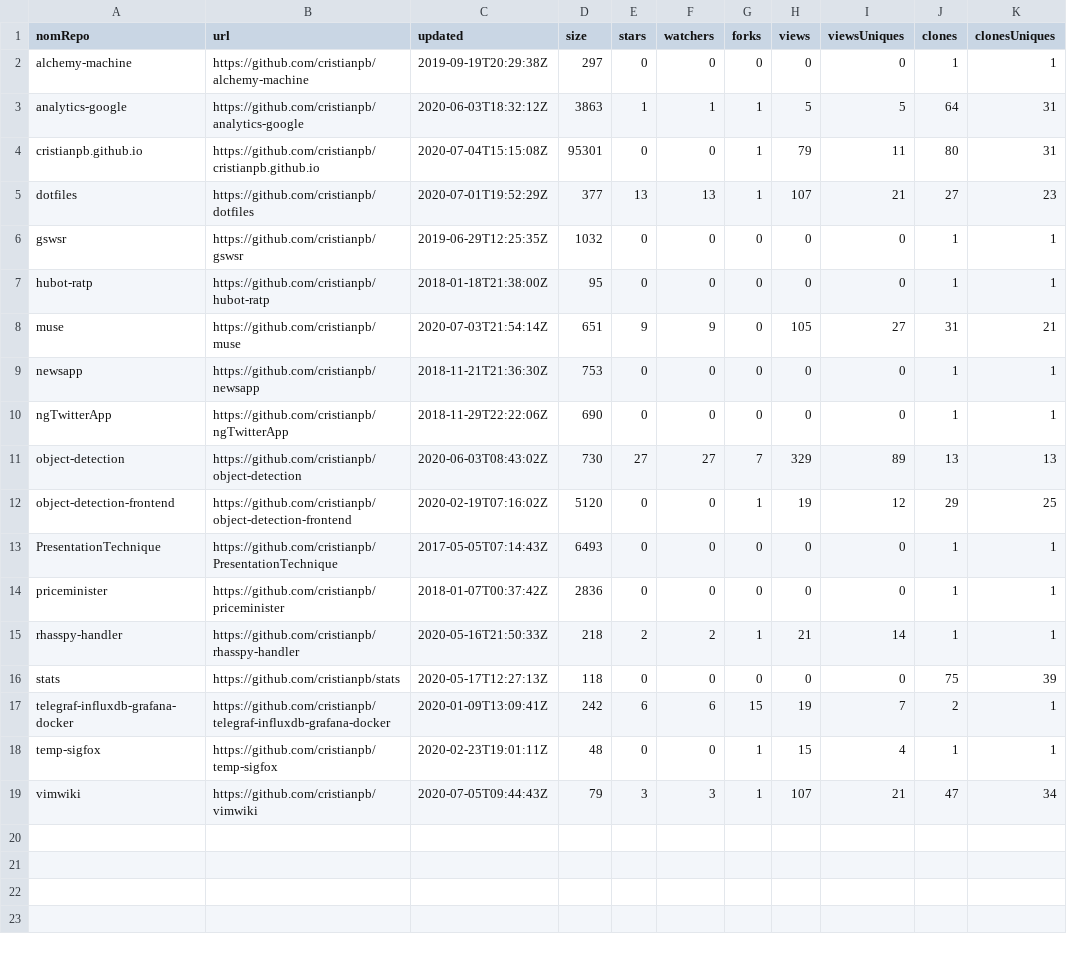
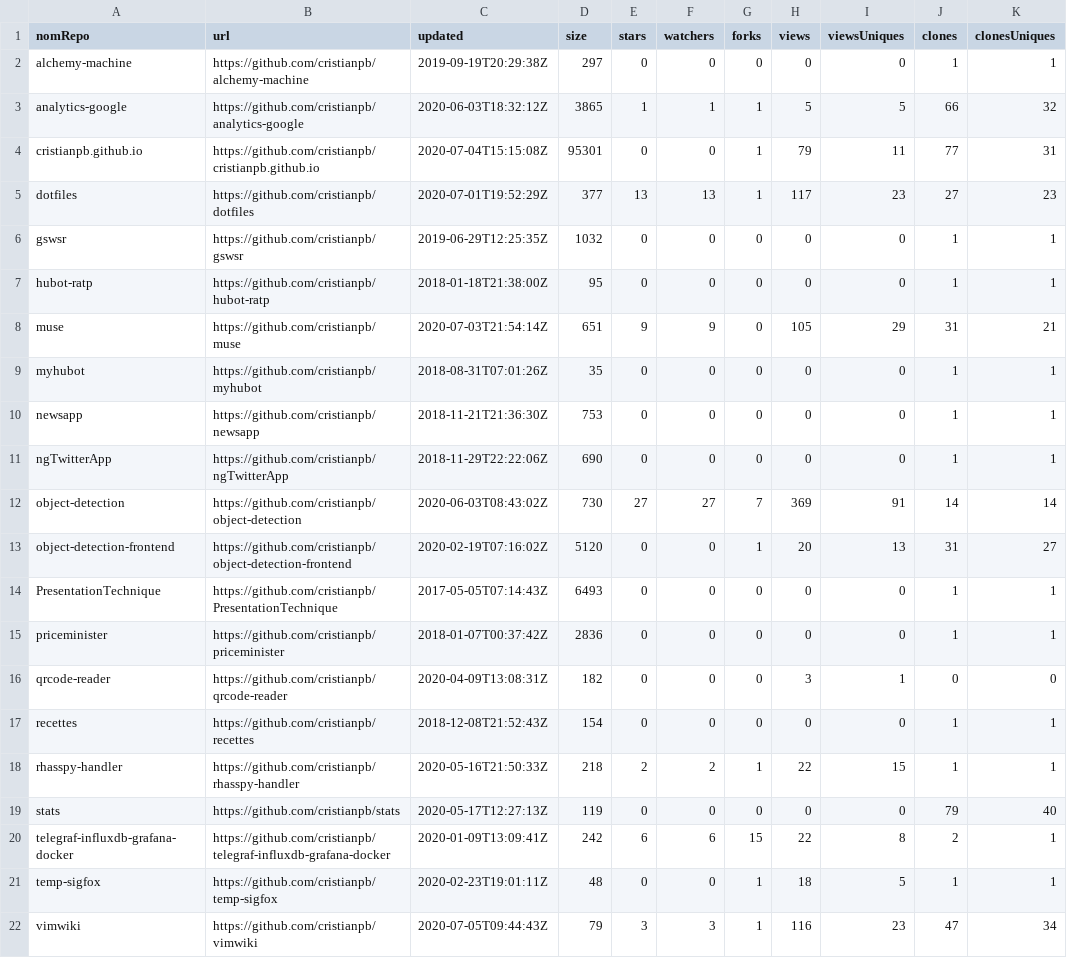
Before and after one commit to cristianpb/stats, a CSV file: github-repositories.csv, drawn as a sheet.

```diff
--- a/github-repositories.csv
+++ b/github-repositories.csv
@@ -2,18 +2,21 @@ nomRepo,url,updated,size,stars,watchers,forks,views,viewsUniques,clones,clonesUn
 alchemy-machine,https://github.com/cristianpb/alchemy-machine,2019-09-19T20:29:38Z,297,0,0,0,0,0,1,1
-analytics-google,https://github.com/cristianpb/analytics-google,2020-06-03T18:32:12Z,3863,1,1,1,5,5,64,31
-cristianpb.github.io,https://github.com/cristianpb/cristianpb.github.io,2020-07-04T15:15:08Z,95301,0,0,1,79,11,80,31
-dotfiles,https://github.com/cristianpb/dotfiles,2020-07-01T19:52:29Z,377,13,13,1,107,21,27,23
+analytics-google,https://github.com/cristianpb/analytics-google,2020-06-03T18:32:12Z,3865,1,1,1,5,5,66,32
+cristianpb.github.io,https://github.com/cristianpb/cristianpb.github.io,2020-07-04T15:15:08Z,95301,0,0,1,79,11,77,31
+dotfiles,https://github.com/cristianpb/dotfiles,2020-07-01T19:52:29Z,377,13,13,1,117,23,27,23
 gswsr,https://github.com/cristianpb/gswsr,2019-06-29T12:25:35Z,1032,0,0,0,0,0,1,1
 hubot-ratp,https://github.com/cristianpb/hubot-ratp,2018-01-18T21:38:00Z,95,0,0,0,0,0,1,1
-muse,https://github.com/cristianpb/muse,2020-07-03T21:54:14Z,651,9,9,0,105,27,31,21
+muse,https://github.com/cristianpb/muse,2020-07-03T21:54:14Z,651,9,9,0,105,29,31,21
+myhubot,https://github.com/cristianpb/myhubot,2018-08-31T07:01:26Z,35,0,0,0,0,0,1,1
 newsapp,https://github.com/cristianpb/newsapp,2018-11-21T21:36:30Z,753,0,0,0,0,0,1,1
 ngTwitterApp,https://github.com/cristianpb/ngTwitterApp,2018-11-29T22:22:06Z,690,0,0,0,0,0,1,1
-object-detection,https://github.com/cristianpb/object-detection,2020-06-03T08:43:02Z,730,27,27,7,329,89,13,13
-object-detection-frontend,https://github.com/cristianpb/object-detection-frontend,2020-02-19T07:16:02Z,5120,0,0,1,19,12,29,25
+object-detection,https://github.com/cristianpb/object-detection,2020-06-03T08:43:02Z,730,27,27,7,369,91,14,14
+object-detection-frontend,https://github.com/cristianpb/object-detection-frontend,2020-02-19T07:16:02Z,5120,0,0,1,20,13,31,27
 PresentationTechnique,https://github.com/cristianpb/PresentationTechnique,2017-05-05T07:14:43Z,6493,0,0,0,0,0,1,1
 priceminister,https://github.com/cristianpb/priceminister,2018-01-07T00:37:42Z,2836,0,0,0,0,0,1,1
-rhasspy-handler,https://github.com/cristianpb/rhasspy-handler,2020-05-16T21:50:33Z,218,2,2,1,21,14,1,1
-stats,https://github.com/cristianpb/stats,2020-05-17T12:27:13Z,118,0,0,0,0,0,75,39
-telegraf-influxdb-grafana-docker,https://github.com/cristianpb/telegraf-influxdb-grafana-docker,2020-01-09T13:09:41Z,242,6,6,15,19,7,2,1
-temp-sigfox,https://github.com/cristianpb/temp-sigfox,2020-02-23T19:01:11Z,48,0,0,1,15,4,1,1
-vimwiki,https://github.com/cristianpb/vimwiki,2020-07-05T09:44:43Z,79,3,3,1,107,21,47,34
+qrcode-reader,https://github.com/cristianpb/qrcode-reader,2020-04-09T13:08:31Z,182,0,0,0,3,1,0,0
+recettes,https://github.com/cristianpb/recettes,2018-12-08T21:52:43Z,154,0,0,0,0,0,1,1
+rhasspy-handler,https://github.com/cristianpb/rhasspy-handler,2020-05-16T21:50:33Z,218,2,2,1,22,15,1,1
+stats,https://github.com/cristianpb/stats,2020-05-17T12:27:13Z,119,0,0,0,0,0,79,40
+telegraf-influxdb-grafana-docker,https://github.com/cristianpb/telegraf-influxdb-grafana-docker,2020-01-09T13:09:41Z,242,6,6,15,22,8,2,1
+temp-sigfox,https://github.com/cristianpb/temp-sigfox,2020-02-23T19:01:11Z,48,0,0,1,18,5,1,1
+vimwiki,https://github.com/cristianpb/vimwiki,2020-07-05T09:44:43Z,79,3,3,1,116,23,47,34
```
Also changed, not shown: github-visits.csv.
